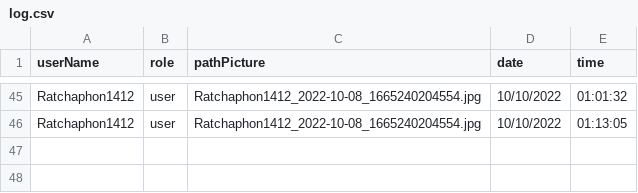
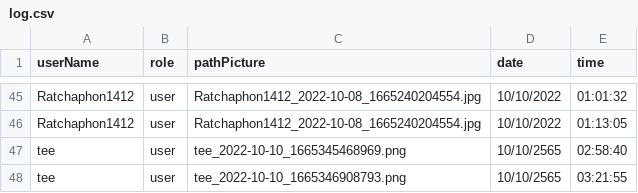
Before and after one commit to Ratchaphon1412/Student-Complaints, a CSV file: database/log.csv, drawn as a sheet; only a part is shown, gaps mark what is left out.

Commit message:
set default picture

```diff
--- a/database/log.csv
+++ b/database/log.csv
@@ -46 +46,3 @@ Ratchaphon1412,user,"Ratchaphon1412_2022-10-08_1665240204554.jpg",10/10/2022,01:
 Ratchaphon1412,user,"Ratchaphon1412_2022-10-08_1665240204554.jpg",10/10/2022,01:13:05
+tee,user,"tee_2022-10-10_1665345468969.png",10/10/2565,02:58:40
+tee,user,"tee_2022-10-10_1665346908793.png",10/10/2565,03:21:55
```
Also changed, not shown: database/account.csv, 8 other files.
